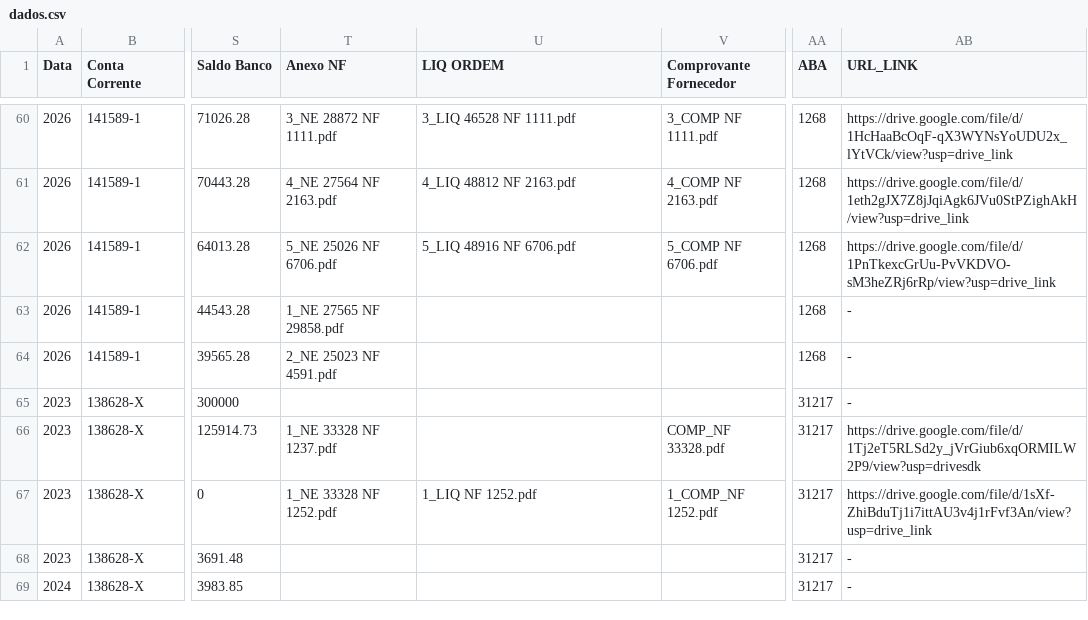
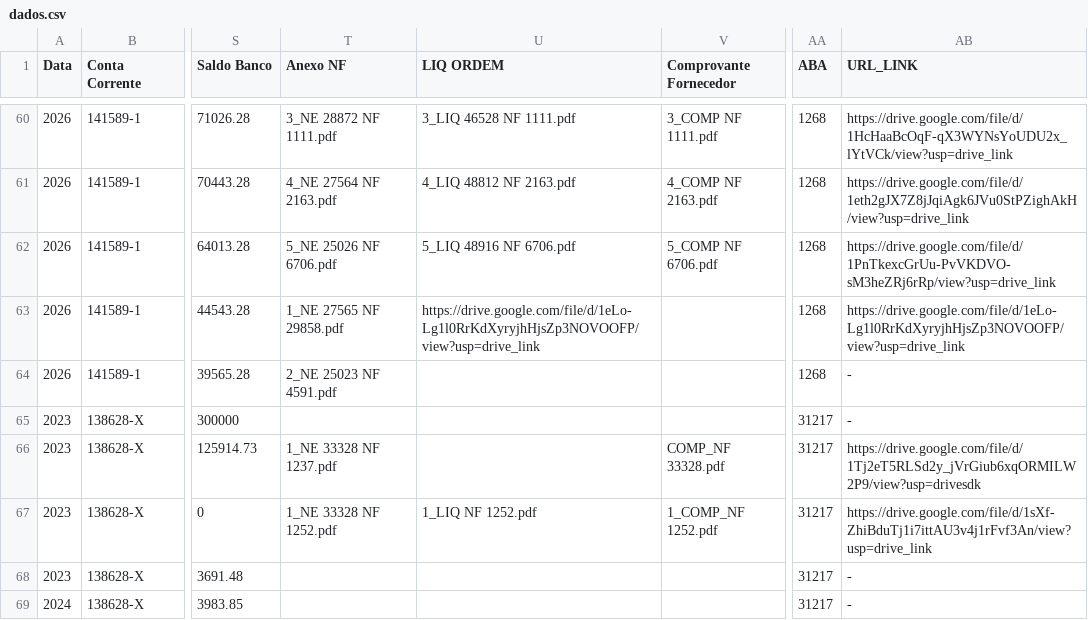
Before and after one commit to controleconveniosmaringa-a11y/controle-emendas, a CSV file: dados.csv, drawn as a sheet; only a part is shown, gaps mark what is left out; the diff names each change by its address in the sheet, - before the commit and + after, or states it on an @@ line.

Commit message:
Atualização contábil em tempo real via painel de controle 📊

```diff
--- a/dados.csv
+++ b/dados.csv
-U63 (LIQ ORDEM): (empty)
+U63 (LIQ ORDEM): https://drive.google.com/file/d/1eLo-Lg1l0RrKdXyryjhHjsZp3NOVOOFP/view?usp=drive_link
-AB63 (URL_LINK): -
+AB63 (URL_LINK): https://drive.google.com/file/d/1eLo-Lg1l0RrKdXyryjhHjsZp3NOVOOFP/view?usp=drive_link
```
